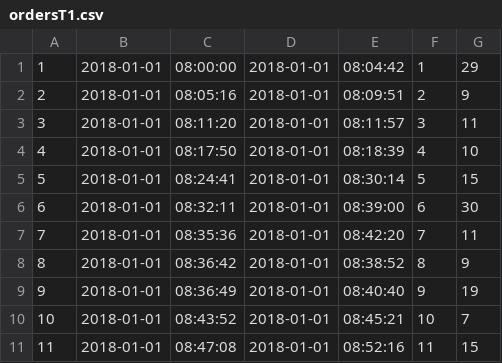
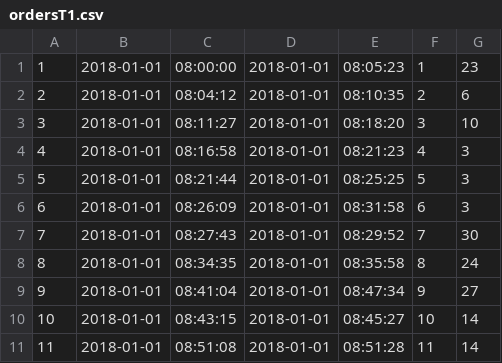
Before and after one commit to MastalerzKamil/mssql-data-generator, a CSV file: generated-data/t1/ordersT1.csv, drawn as a sheet; only a part is shown; the diff covers the shown part only.

```diff
--- a/generated-data/t1/ordersT1.csv
+++ b/generated-data/t1/ordersT1.csv
@@ -1,11 +1,11 @@
-1,2018-01-01,08:00:00,2018-01-01,08:04:42,1,29
-2,2018-01-01,08:05:16,2018-01-01,08:09:51,2,9
-3,2018-01-01,08:11:20,2018-01-01,08:11:57,3,11
-4,2018-01-01,08:17:50,2018-01-01,08:18:39,4,10
-5,2018-01-01,08:24:41,2018-01-01,08:30:14,5,15
-6,2018-01-01,08:32:11,2018-01-01,08:39:00,6,30
-7,2018-01-01,08:35:36,2018-01-01,08:42:20,7,11
-8,2018-01-01,08:36:42,2018-01-01,08:38:52,8,9
-9,2018-01-01,08:36:49,2018-01-01,08:40:40,9,19
-10,2018-01-01,08:43:52,2018-01-01,08:45:21,10,7
-11,2018-01-01,08:47:08,2018-01-01,08:52:16,11,15
+1,2018-01-01,08:00:00,2018-01-01,08:05:23,1,23
+2,2018-01-01,08:04:12,2018-01-01,08:10:35,2,6
+3,2018-01-01,08:11:27,2018-01-01,08:18:20,3,10
+4,2018-01-01,08:16:58,2018-01-01,08:21:23,4,3
+5,2018-01-01,08:21:44,2018-01-01,08:25:25,5,3
+6,2018-01-01,08:26:09,2018-01-01,08:31:58,6,3
+7,2018-01-01,08:27:43,2018-01-01,08:29:52,7,30
+8,2018-01-01,08:34:35,2018-01-01,08:35:58,8,24
+9,2018-01-01,08:41:04,2018-01-01,08:47:34,9,27
+10,2018-01-01,08:43:15,2018-01-01,08:45:27,10,14
+11,2018-01-01,08:51:08,2018-01-01,08:51:28,11,14
```
Also changed, not shown: 54 edited cells elsewhere in this file, generated-data/t1/mealsT1.csv, generated-data/t1/preparationsT1.csv, 2 other files.
